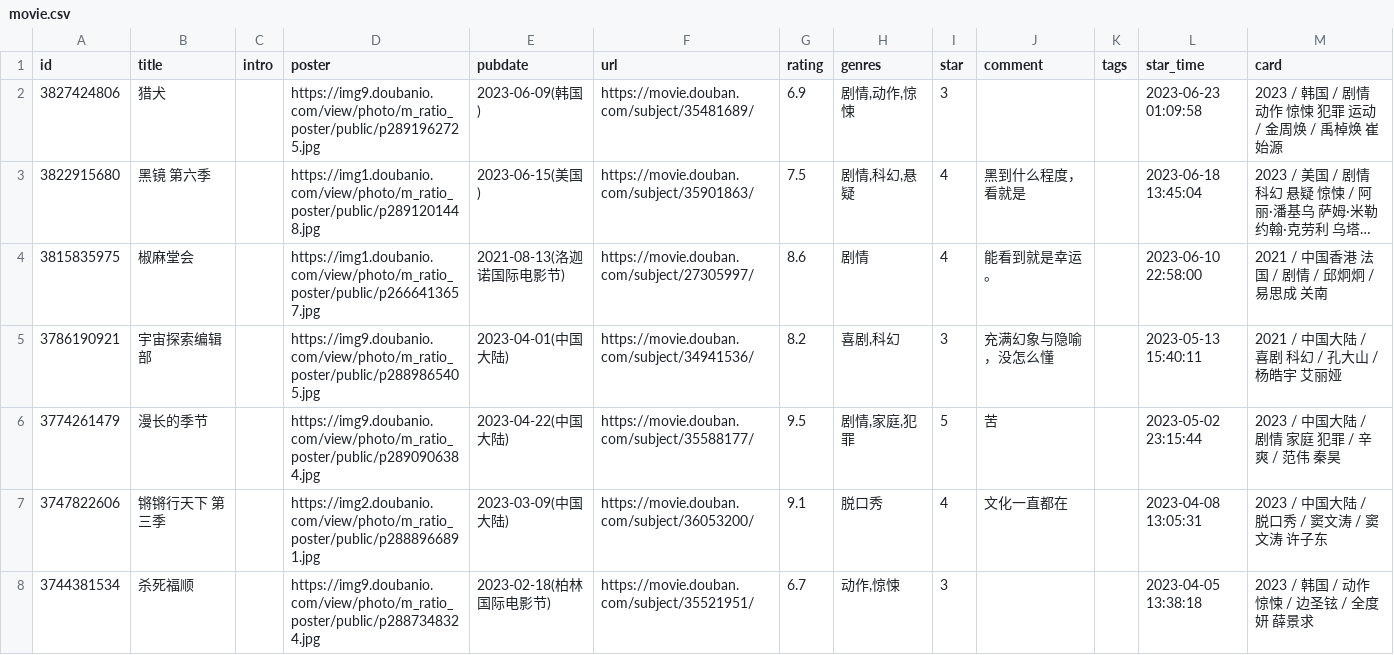
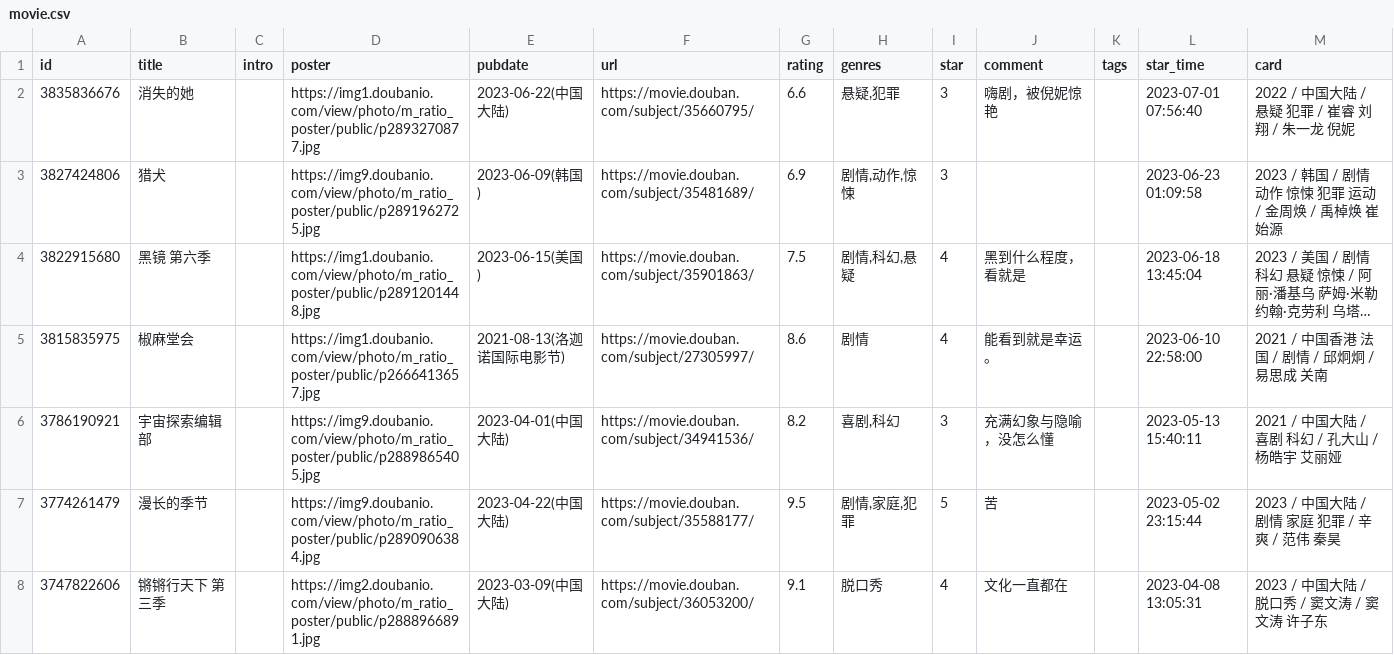
Before and after one commit to UzMark-Git/iwindoors, a CSV file: data/douban/movie.csv, drawn as a sheet; only a part is shown; the shorter side is filled out with more unchanged rows; long unchanged cells end in ….

Commit message:
chore: update douban data

```diff
--- a/data/douban/movie.csv
+++ b/data/douban/movie.csv
@@ -1,2 +1,3 @@
 id,title,intro,poster,pubdate,url,rating,genres,star,comment,tags,star_time,card
+3835836676,消失的她,,https://img1.doubanio.com/view/photo/m_ratio_poster/public/p2893270877.jpg,2023-06-22(中国大陆),https://movie.douban.com/subject/35660795/,6.6,"悬疑,犯罪",3,嗨剧，被倪妮惊艳,,2023-07-01 07:56:40,2022 / 中国大陆 / 悬疑 犯罪 / 崔睿 刘翔 / 朱一龙 倪妮
 3827424806,猎犬,,https://img9.doubanio.com/view/photo/m_ratio_poster/public/p2891962725.jpg,2023-06-09(韩国),https://movie.douban.com/subject/35481689/,6.9,"剧情,动作,惊悚",3,,,2023-06-23 01:09:58,2023 / 韩国 / 剧情 动作 惊悚 犯罪 运动 / 金周焕 / 禹棹焕 崔始源
```
